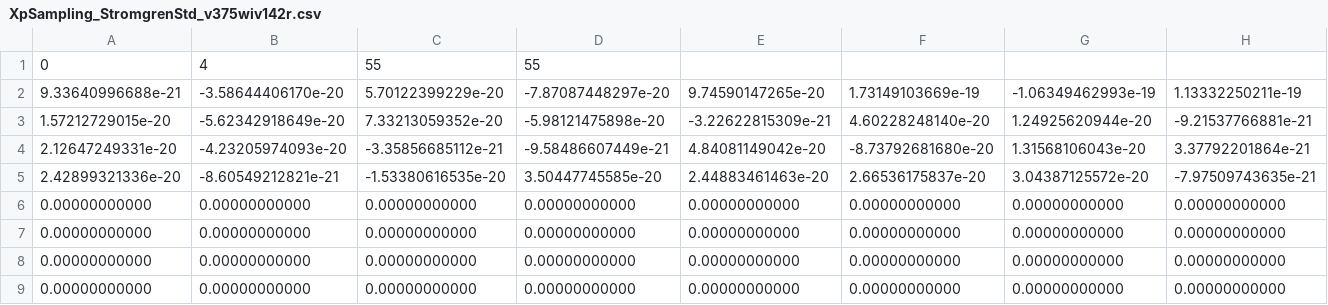
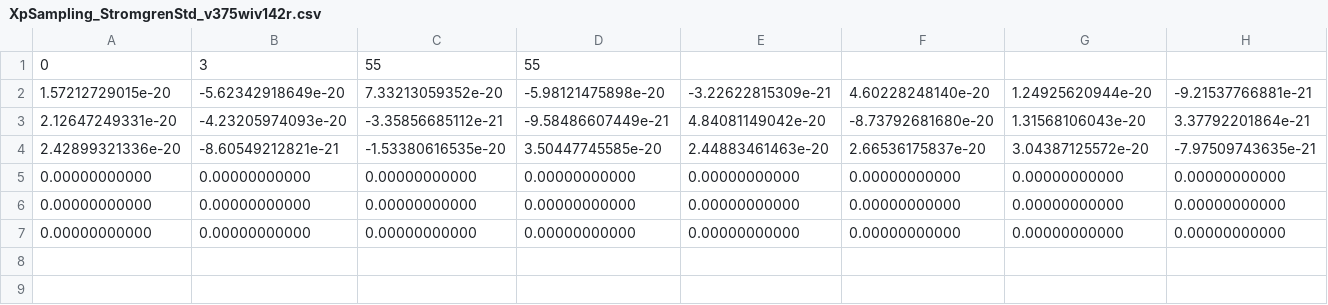
Before and after one commit to gaia-dpci/GaiaXPy, a CSV file: gaiaxpy/config/filters/XpSampling_StromgrenStd_v375wiv142r.csv, drawn as a sheet; only a part is shown; rows hold the shown columns only; the diff names each change by its address in the sheet, - before the commit and + after, or states it on an @@ line.

Commit message:
Removed u band from Stromgren STD

```diff
--- a/gaiaxpy/config/filters/XpSampling_StromgrenStd_v375wiv142r.csv
+++ b/gaiaxpy/config/filters/XpSampling_StromgrenStd_v375wiv142r.csv
-B1: 4
+B1: 3
-row 2: 9.33640996688e-21 | -3.58644406170e-20 | 5.70122399229e-20 | -7.87087448297e-20 | 9.74590147265e-20 | 1.73149103669e-19 | -1.06349462993e-19 | 1.13332250211e-19
-row 6: 0.00000000000 | 0.00000000000 | 0.00000000000 | 0.00000000000 | 0.00000000000 | 0.00000000000 | 0.00000000000 | 0.00000000000
```
Also changed, not shown: gaiaxpy/config/correction_tables/DIDREQ-465-StromgrenStd-correction-factors.csv, 3 other files.
